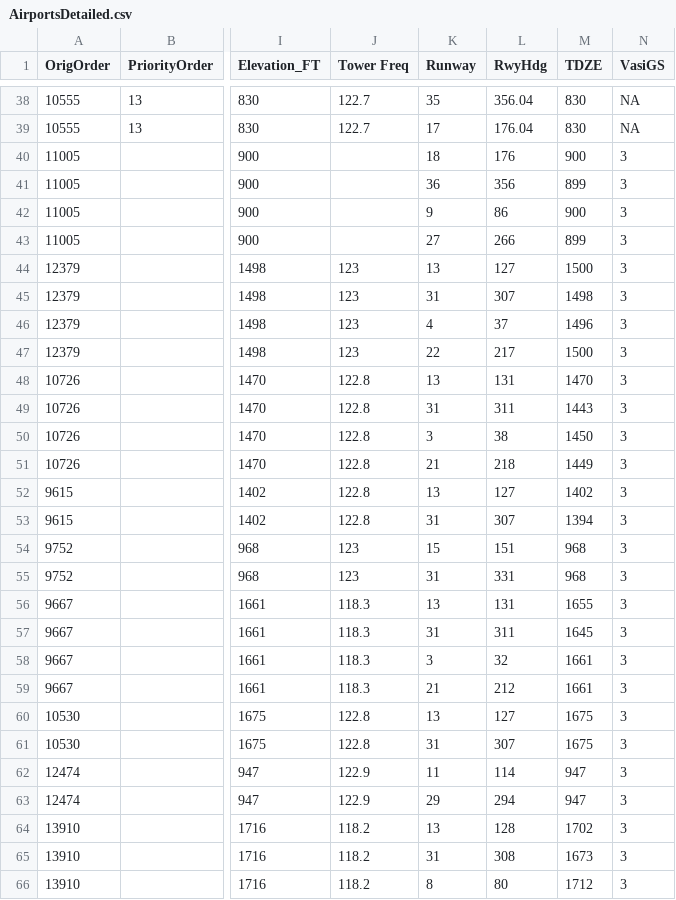
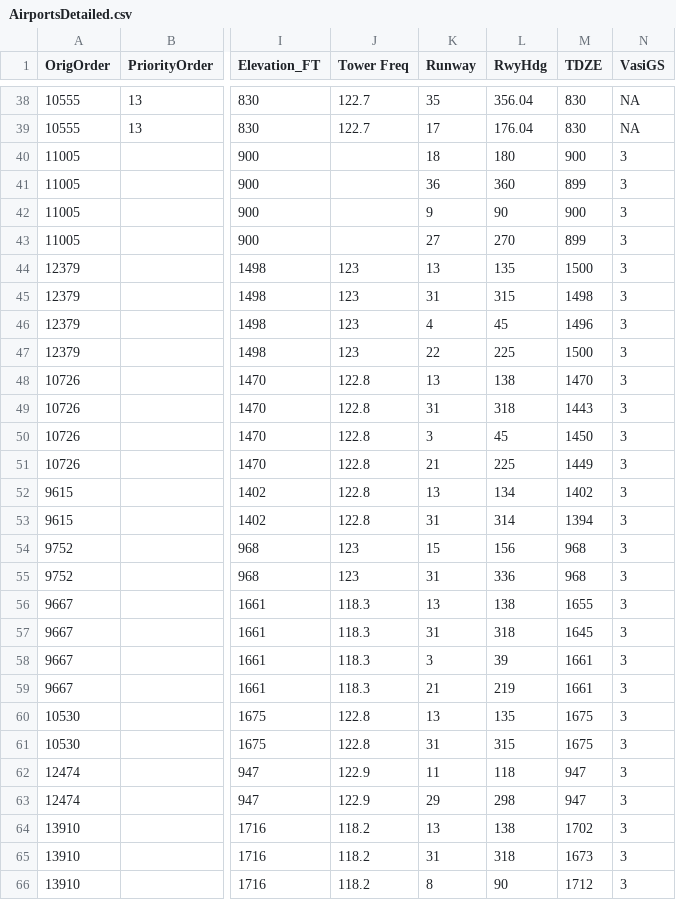
Before and after one commit to KeltonKarboviak/ngafid_cpat, a CSV file: PythonGraphing/AirportsDetailed.csv, drawn as a sheet; only a part is shown, gaps mark what is left out; the diff covers the shown part only; the diff names each change by its address in the sheet, - before the commit and + after, or states it on an @@ line.

Commit message:
Changed Runway Heading Column
- Changed the runway heading column to show true headings instead of
magnetic headings for our calculations.

```diff
--- a/PythonGraphing/AirportsDetailed.csv
+++ b/PythonGraphing/AirportsDetailed.csv
-L40 (RwyHdg): 176
+L40 (RwyHdg): 180
-L41 (RwyHdg): 356
+L41 (RwyHdg): 360
-L42 (RwyHdg): 86
+L42 (RwyHdg): 90
-L43 (RwyHdg): 266
+L43 (RwyHdg): 270
-L44 (RwyHdg): 127
+L44 (RwyHdg): 135
-L45 (RwyHdg): 307
+L45 (RwyHdg): 315
-L46 (RwyHdg): 37
+L46 (RwyHdg): 45
-L47 (RwyHdg): 217
+L47 (RwyHdg): 225
-L48 (RwyHdg): 131
+L48 (RwyHdg): 138
-L49 (RwyHdg): 311
+L49 (RwyHdg): 318
-L50 (RwyHdg): 38
+L50 (RwyHdg): 45
-L51 (RwyHdg): 218
+L51 (RwyHdg): 225
-L52 (RwyHdg): 127
+L52 (RwyHdg): 134
-L53 (RwyHdg): 307
+L53 (RwyHdg): 314
-L54 (RwyHdg): 151
+L54 (RwyHdg): 156
-L55 (RwyHdg): 331
+L55 (RwyHdg): 336
-L56 (RwyHdg): 131
+L56 (RwyHdg): 138
-L57 (RwyHdg): 311
+L57 (RwyHdg): 318
-L58 (RwyHdg): 32
+L58 (RwyHdg): 39
-L59 (RwyHdg): 212
+L59 (RwyHdg): 219
-L60 (RwyHdg): 127
+L60 (RwyHdg): 135
-L61 (RwyHdg): 307
+L61 (RwyHdg): 315
-L62 (RwyHdg): 114
+L62 (RwyHdg): 118
-L63 (RwyHdg): 294
+L63 (RwyHdg): 298
-L64 (RwyHdg): 128
+L64 (RwyHdg): 138
-L65 (RwyHdg): 308
+L65 (RwyHdg): 318
-L66 (RwyHdg): 80
+L66 (RwyHdg): 90
```
Also changed, not shown: 119 edited cells elsewhere in this file.
